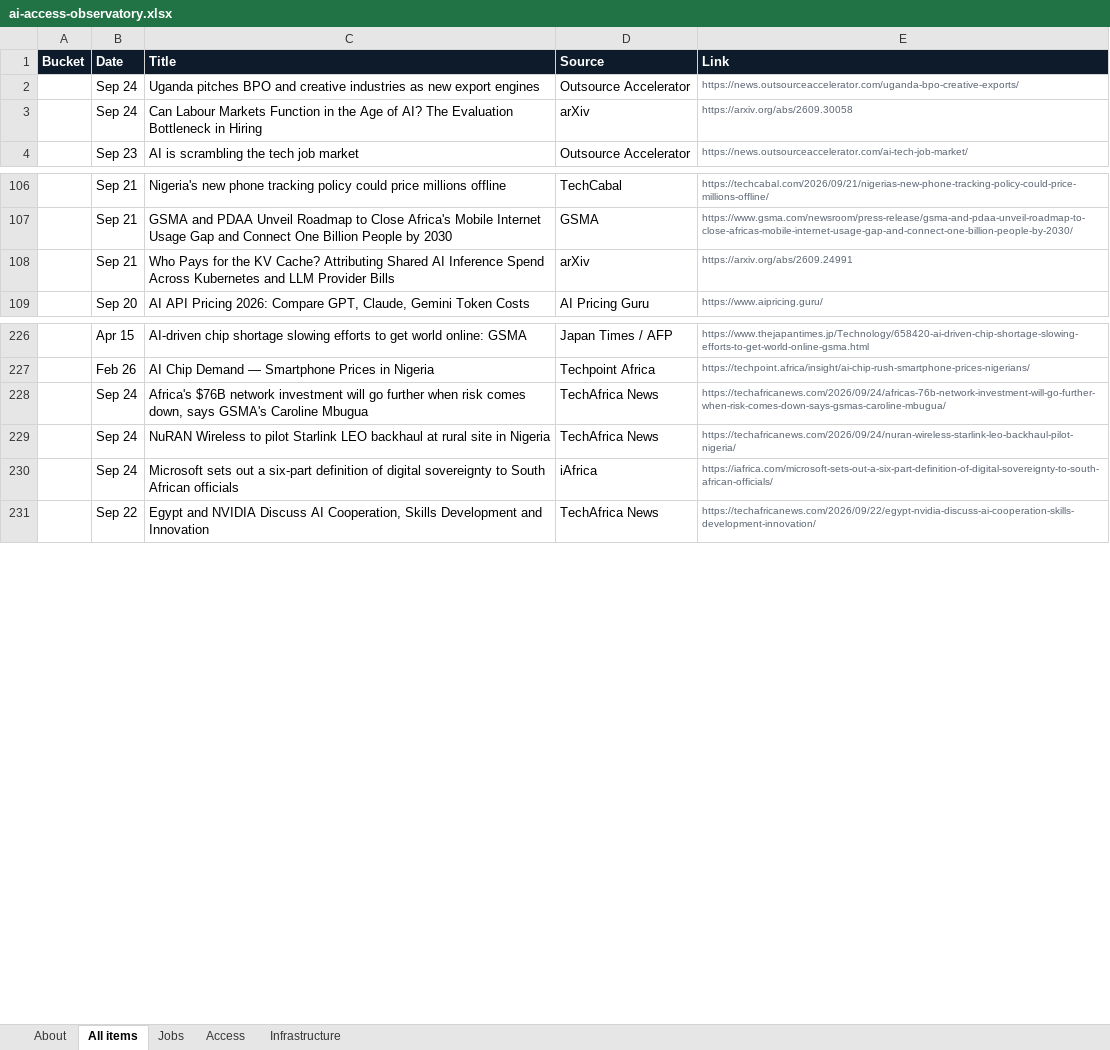
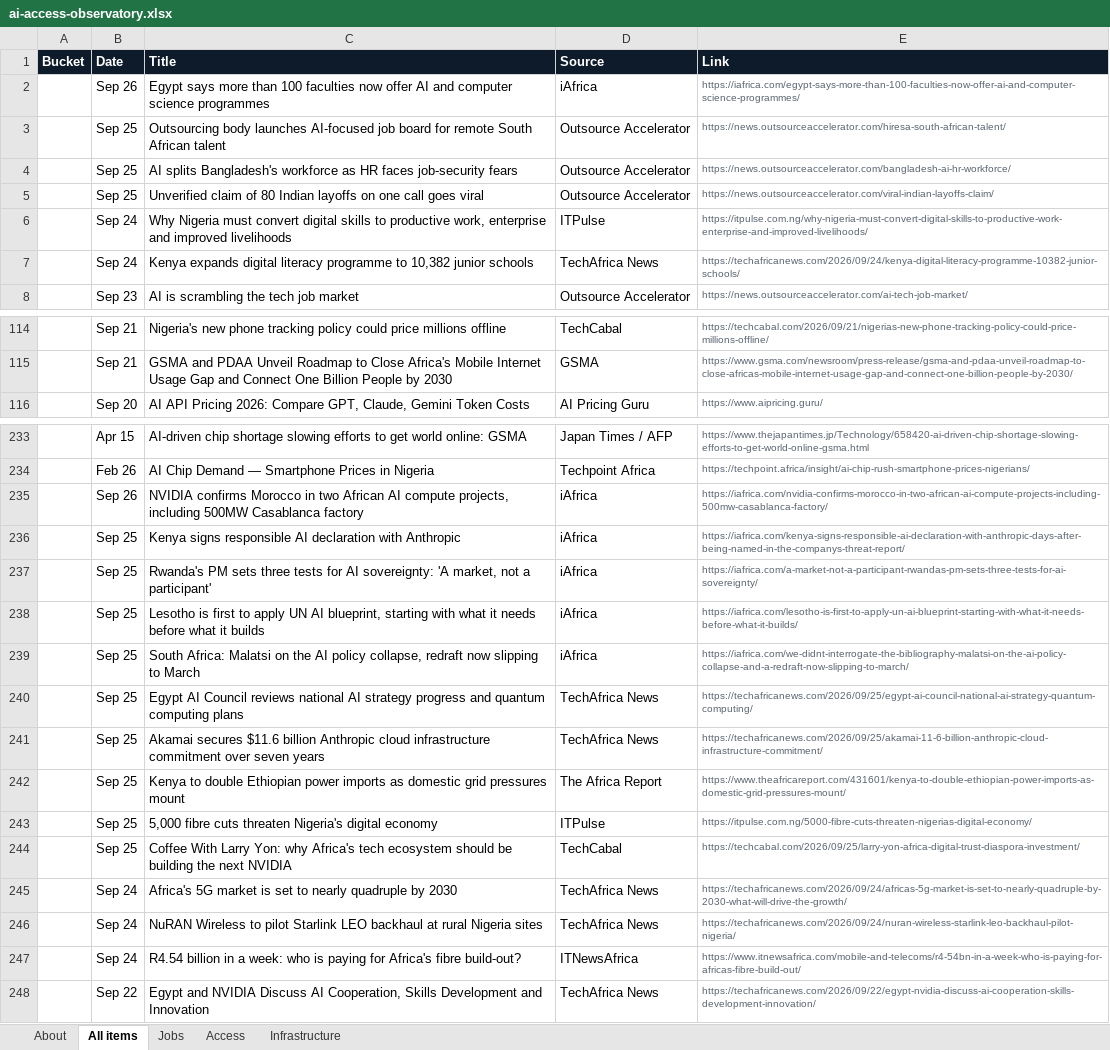
Before and after one commit to samuelajayi29-maker/ai-access-observatory, an Excel workbook: data/ai-access-observatory.xlsx, sheet All items, drawn as a sheet; only a part is shown, gaps mark what is left out; values as stored, in another font and other column widths than the file's, no borders; removed rows and columns are numbered as before the commit, all else as after; the diff covers the shown part only; the diff names each change by its address in the sheet, - before the commit and + after, or states it on an @@ line.

Commit message:
Tracker update: items.json, items.csv, Excel export

```diff
--- a/data/ai-access-observatory.xlsx (sheet All items)
+++ b/data/ai-access-observatory.xlsx (sheet All items)
+row 2:  | Sep 26 | Egypt says more than 100 faculties now offer AI and computer science programmes | iAfrica | https://iafrica.com/egypt-says-more-than-100-faculties-now-offer-ai-and-computer-science-programmes/
+row 3:  | Sep 25 | Outsourcing body launches AI-focused job board for remote South African talent | Outsource Accelerator | https://news.outsourceaccelerator.com/hiresa-south-african-talent/
-B4 (Date): Sep 24
+B4 (Date): Sep 25
-C4 (Title): Uganda pitches BPO and creative industries as new export engines
+C4 (Title): AI splits Bangladesh's workforce as HR faces job-security fears
-E4 (Link): https://news.outsourceaccelerator.com/uganda-bpo-creative-exports/
+E4 (Link): https://news.outsourceaccelerator.com/bangladesh-ai-hr-workforce/
-row 3:  | Sep 24 | Can Labour Markets Function in the Age of AI? The Evaluation Bottleneck in Hiring | arXiv | https://arxiv.org/abs/2609.30058
+row 5:  | Sep 25 | Unverified claim of 80 Indian layoffs on one call goes viral | Outsource Accelerator | https://news.outsourceaccelerator.com/viral-indian-layoffs-claim/
+row 6:  | Sep 24 | Why Nigeria must convert digital skills to productive work, enterprise and improved livelihoods | ITPulse | https://itpulse.com.ng/why-nigeria-must-convert-digital-skills-to-productive-work-enterprise-and-improved-livelihoods/
+row 7:  | Sep 24 | Kenya expands digital literacy programme to 10,382 junior schools | TechAfrica News | https://techafricanews.com/2026/09/24/kenya-digital-literacy-programme-10382-junior-schools/
-row 108:  | Sep 21 | Who Pays for the KV Cache? Attributing Shared AI Inference Spend Across Kubernetes and LLM Provider Bills | arXiv | https://arxiv.org/abs/2609.24991
+row 235:  | Sep 26 | NVIDIA confirms Morocco in two African AI compute projects, including 500MW Casablanca factory | iAfrica | https://iafrica.com/nvidia-confirms-morocco-in-two-african-ai-compute-projects-including-500mw-casablanca-factory/
+row 236:  | Sep 25 | Kenya signs responsible AI declaration with Anthropic | iAfrica | https://iafrica.com/kenya-signs-responsible-ai-declaration-with-anthropic-days-after-being-named-in-the-companys-threat-report/
+row 237:  | Sep 25 | Rwanda's PM sets three tests for AI sovereignty: 'A market, not a participant' | iAfrica | https://iafrica.com/a-market-not-a-participant-rwandas-pm-sets-three-tests-for-ai-sovereignty/
+row 238:  | Sep 25 | Lesotho is first to apply UN AI blueprint, starting with what it needs before what it builds | iAfrica | https://iafrica.com/lesotho-is-first-to-apply-un-ai-blueprint-starting-with-what-it-needs-before-what-it-builds/
+row 239:  | Sep 25 | South Africa: Malatsi on the AI policy collapse, redraft now slipping to March | iAfrica | https://iafrica.com/we-didnt-interrogate-the-bibliography-malatsi-on-the-ai-policy-collapse-and-a-redraft-now-slipping-to-march/
+row 240:  | Sep 25 | Egypt AI Council reviews national AI strategy progress and quantum computing plans | TechAfrica News | https://techafricanews.com/2026/09/25/egypt-ai-council-national-ai-strategy-quantum-computing/
+row 241:  | Sep 25 | Akamai secures $11.6 billion Anthropic cloud infrastructure commitment over seven years | TechAfrica News | https://techafricanews.com/2026/09/25/akamai-11-6-billion-anthropic-cloud-infrastructure-commitment/
+row 242:  | Sep 25 | Kenya to double Ethiopian power imports as domestic grid pressures mount | The Africa Report | https://www.theafricareport.com/431601/kenya-to-double-ethiopian-power-imports-as-domestic-grid-pressures-mount/
+row 243:  | Sep 25 | 5,000 fibre cuts threaten Nigeria's digital economy | ITPulse | https://itpulse.com.ng/5000-fibre-cuts-threaten-nigerias-digital-economy/
+row 244:  | Sep 25 | Coffee With Larry Yon: why Africa's tech ecosystem should be building the next NVIDIA | TechCabal | https://techcabal.com/2026/09/25/larry-yon-africa-digital-trust-diaspora-investment/
-C245 (Title): Africa's $76B network investment will go further when risk comes down, says GSMA's Caroline Mbugua
+C245 (Title): Africa's 5G market is set to nearly quadruple by 2030
-E245 (Link): https://techafricanews.com/2026/09/24/africas-76b-network-investment-will-go-further-when-risk-comes-down-says-gsmas-caroline-mbugua/
+E245 (Link): https://techafricanews.com/2026/09/24/africas-5g-market-is-set-to-nearly-quadruple-by-2030-what-will-drive-the-growth/
-C246 (Title): …at rural site in Nigeria
+C246 (Title): …at rural Nigeria sites
-row 230:  | Sep 24 | Microsoft sets out a six-part definition of digital sovereignty to South African officials | iAfrica | https://iafrica.com/microsoft-sets-out-a-six-part-definition-of-digital-sovereignty-to-south-african-officials/
+row 247:  | Sep 24 | R4.54 billion in a week: who is paying for Africa's fibre build-out? | ITNewsAfrica | https://www.itnewsafrica.com/mobile-and-telecoms/r4-54bn-in-a-week-who-is-paying-for-africas-fibre-build-out/
```
Also changed, not shown: 5 added rows, 2 removed rows and 1 edited cell elsewhere in this sheet, sheet Infrastructure, sheet Access, sheet Jobs, sheet About, 2 other files.
